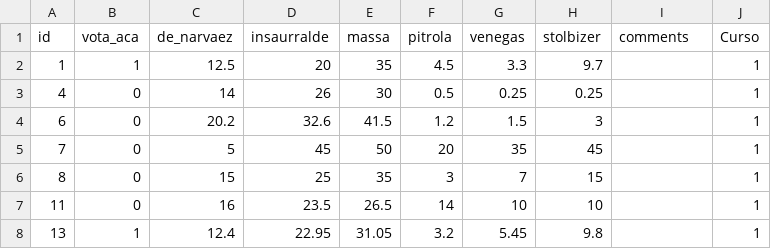
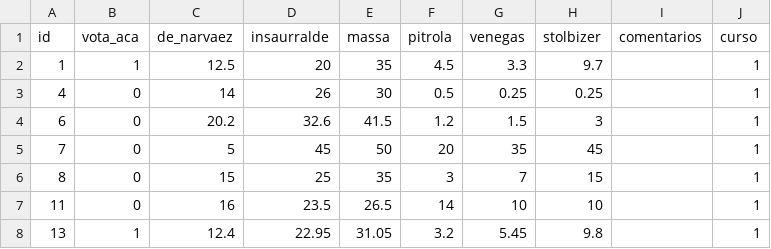
Before and after one commit to capitantoto/prode-electoral, a TSV file: datos_provincia.tsv, drawn as a sheet; only a part is shown.

Commit message:
Normaliza los nombres de las columnas de datos_provincia.tsv

```diff
--- a/datos_provincia.tsv
+++ b/datos_provincia.tsv
@@ -1,2 +1,2 @@
-id	vota_aca	de_narvaez	insaurralde	massa	pitrola	venegas	stolbizer	comments	Curso
+id	vota_aca	de_narvaez	insaurralde	massa	pitrola	venegas	stolbizer	comentarios	curso
 1	1	12.5	20	35	4.5	3.3	9.7		1
```
